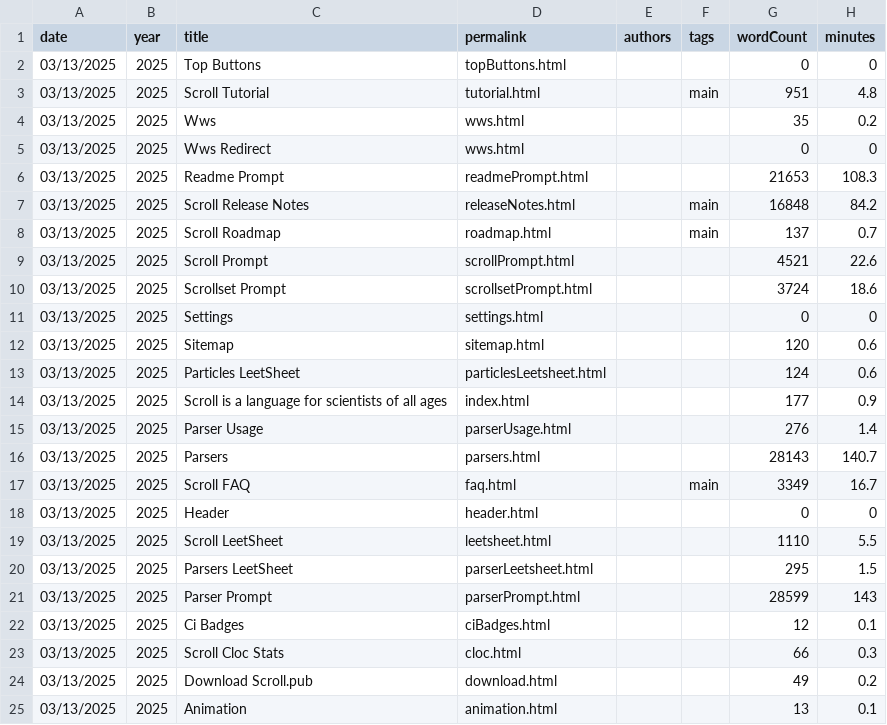
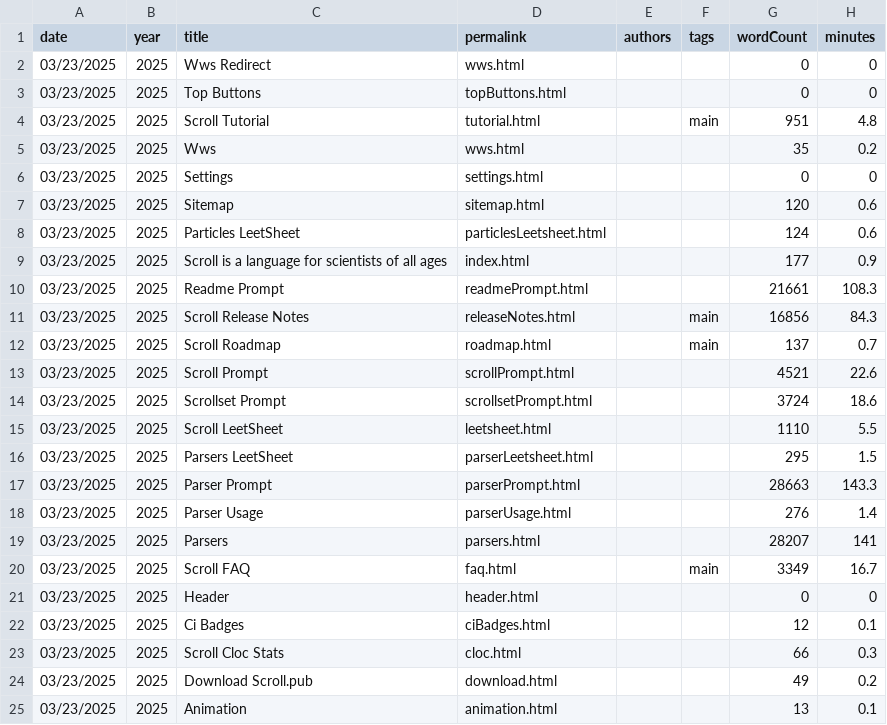
Before and after one commit to breck7/scroll, a CSV file: pages.csv, drawn as a sheet.

```diff
--- a/pages.csv
+++ b/pages.csv
@@ -1,25 +1,25 @@
 date,year,title,permalink,authors,tags,wordCount,minutes
-03/13/2025,2025,Top Buttons,topButtons.html,,,0,0
-03/13/2025,2025,Scroll Tutorial,tutorial.html,,main,951,4.8
-03/13/2025,2025,Wws,wws.html,,,35,0.2
-03/13/2025,2025,Wws Redirect,wws.html,,,0,0
-03/13/2025,2025,Readme Prompt,readmePrompt.html,,,21653,108.3
-03/13/2025,2025,Scroll Release Notes,releaseNotes.html,,main,16848,84.2
-03/13/2025,2025,Scroll Roadmap,roadmap.html,,main,137,0.7
-03/13/2025,2025,Scroll Prompt,scrollPrompt.html,,,4521,22.6
-03/13/2025,2025,Scrollset Prompt,scrollsetPrompt.html,,,3724,18.6
-03/13/2025,2025,Settings,settings.html,,,0,0
-03/13/2025,2025,Sitemap,sitemap.html,,,120,0.6
-03/13/2025,2025,Particles LeetSheet,particlesLeetsheet.html,,,124,0.6
-03/13/2025,2025,Scroll is a language for scientists of all ages,index.html,,,177,0.9
-03/13/2025,2025,Parser Usage,parserUsage.html,,,276,1.4
-03/13/2025,2025,Parsers,parsers.html,,,28143,140.7
-03/13/2025,2025,Scroll FAQ,faq.html,,main,3349,16.7
-03/13/2025,2025,Header,header.html,,,0,0
-03/13/2025,2025,Scroll LeetSheet,leetsheet.html,,,1110,5.5
-03/13/2025,2025,Parsers LeetSheet,parserLeetsheet.html,,,295,1.5
-03/13/2025,2025,Parser Prompt,parserPrompt.html,,,28599,143
-03/13/2025,2025,Ci Badges,ciBadges.html,,,12,0.1
-03/13/2025,2025,Scroll Cloc Stats,cloc.html,,,66,0.3
-03/13/2025,2025,Download Scroll.pub,download.html,,,49,0.2
-03/13/2025,2025,Animation,animation.html,,,13,0.1
+03/23/2025,2025,Wws Redirect,wws.html,,,0,0
+03/23/2025,2025,Top Buttons,topButtons.html,,,0,0
+03/23/2025,2025,Scroll Tutorial,tutorial.html,,main,951,4.8
+03/23/2025,2025,Wws,wws.html,,,35,0.2
+03/23/2025,2025,Settings,settings.html,,,0,0
+03/23/2025,2025,Sitemap,sitemap.html,,,120,0.6
+03/23/2025,2025,Particles LeetSheet,particlesLeetsheet.html,,,124,0.6
+03/23/2025,2025,Scroll is a language for scientists of all ages,index.html,,,177,0.9
+03/23/2025,2025,Readme Prompt,readmePrompt.html,,,21661,108.3
+03/23/2025,2025,Scroll Release Notes,releaseNotes.html,,main,16856,84.3
+03/23/2025,2025,Scroll Roadmap,roadmap.html,,main,137,0.7
+03/23/2025,2025,Scroll Prompt,scrollPrompt.html,,,4521,22.6
+03/23/2025,2025,Scrollset Prompt,scrollsetPrompt.html,,,3724,18.6
+03/23/2025,2025,Scroll LeetSheet,leetsheet.html,,,1110,5.5
+03/23/2025,2025,Parsers LeetSheet,parserLeetsheet.html,,,295,1.5
+03/23/2025,2025,Parser Prompt,parserPrompt.html,,,28663,143.3
+03/23/2025,2025,Parser Usage,parserUsage.html,,,276,1.4
+03/23/2025,2025,Parsers,parsers.html,,,28207,141
+03/23/2025,2025,Scroll FAQ,faq.html,,main,3349,16.7
+03/23/2025,2025,Header,header.html,,,0,0
+03/23/2025,2025,Ci Badges,ciBadges.html,,,12,0.1
+03/23/2025,2025,Scroll Cloc Stats,cloc.html,,,66,0.3
+03/23/2025,2025,Download Scroll.pub,download.html,,,49,0.2
+03/23/2025,2025,Animation,animation.html,,,13,0.1
```
Also changed, not shown: blog/posts.csv, blog/posts.tsv, 43 other files.
